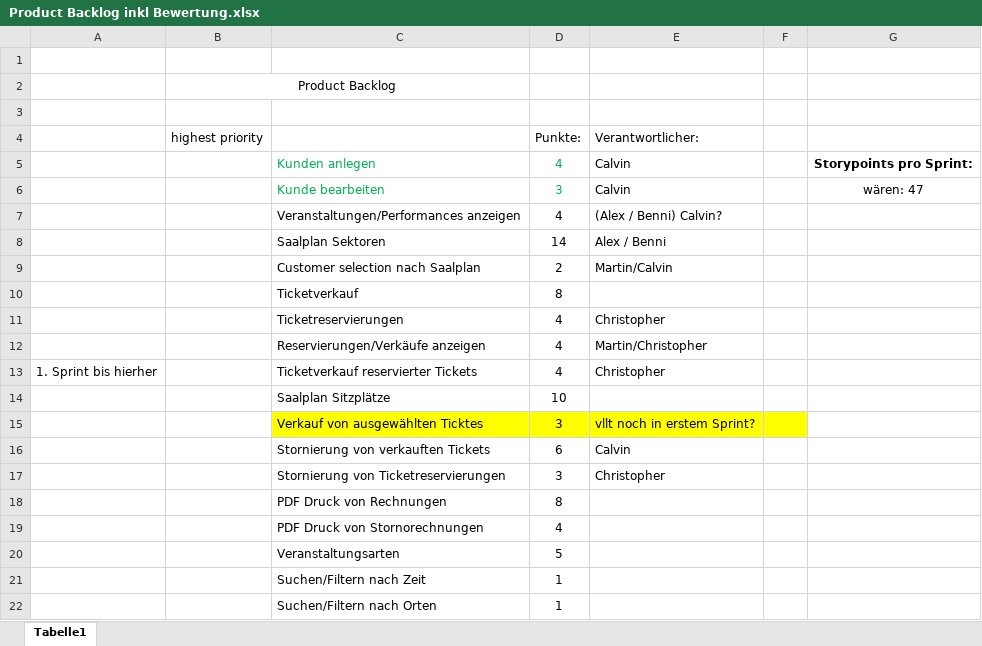
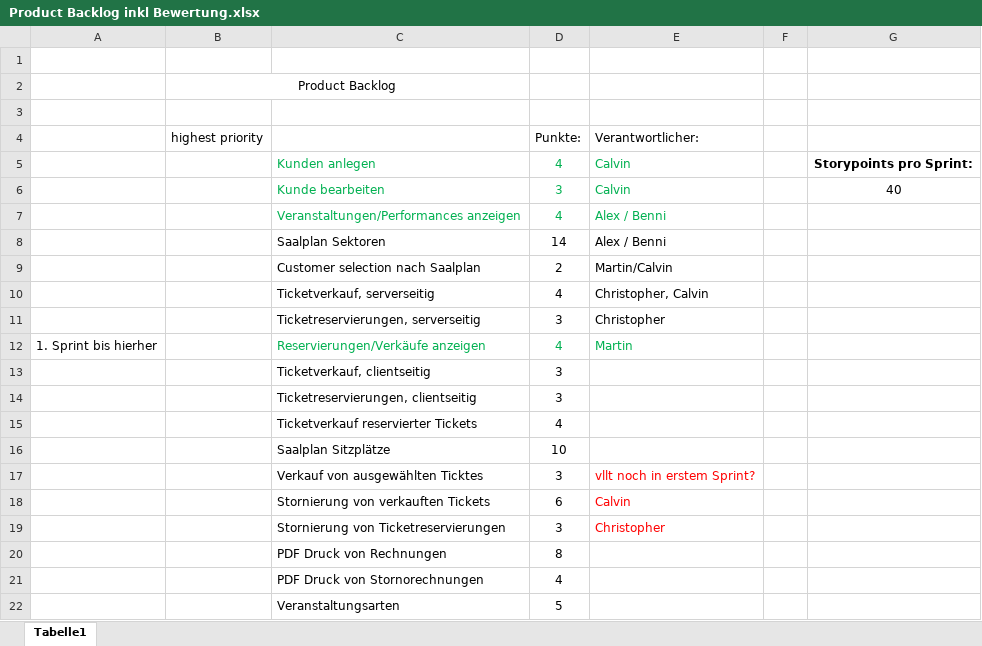
Before and after one commit to martin-kl/2017SS_SEPM_Ticketline, an Excel workbook: documents/Product Backlog inkl Bewertung.xlsx, sheet Tabelle1, drawn as a sheet; only a part is shown; the shorter side is filled out with more unchanged rows; values as stored, in another font and other column widths than the file's, no borders; removed rows and columns are numbered as before the commit, all else as after; the diff names each change by its address in the sheet, - before the commit and + after, or states it on an @@ line.

Commit message:
updated erd and product backlog incl sprint planning

```diff
--- a/documents/Product Backlog inkl Bewertung.xlsx (sheet Tabelle1)
+++ b/documents/Product Backlog inkl Bewertung.xlsx (sheet Tabelle1)
-E5:E6 text colour: black
+E5:E6 text colour: #00B050
-G6: wären: 47
+G6: 40
-C7:E7 text colour: black
+C7:E7 text colour: #00B050
-E7 (Verantwortlicher:): (Alex / Benni) Calvin?
+E7 (Verantwortlicher:): Alex / Benni
-row 10:  |  | Ticketverkauf | 8
-C10: Ticketreservierungen
+C10: Ticketverkauf, serverseitig
-E10 (Verantwortlicher:): Christopher
+E10 (Verantwortlicher:): Christopher, Calvin
+row 11:  |  | Ticketreservierungen, serverseitig | 3 | Christopher
-A12: (empty)
+A12: 1. Sprint bis hierher
-C12:E12 text colour: black
+C12:E12 text colour: #00B050
-E12 (Verantwortlicher:): Martin/Christopher
+E12 (Verantwortlicher:): Martin
+row 13:  |  | Ticketverkauf, clientseitig | 3
+row 14:  |  | Ticketreservierungen, clientseitig | 3
-A15: 1. Sprint bis hierher
+A15: (empty)
-E15 (Verantwortlicher:): Christopher
+E15 (Verantwortlicher:): (empty)
-C17:F17 fill: #FFFF00
+C17:F17 fill: none
-E17:E19 text colour: black
+E17:E19 text colour: #FF0000
```
Also changed, not shown: 2 other files.
